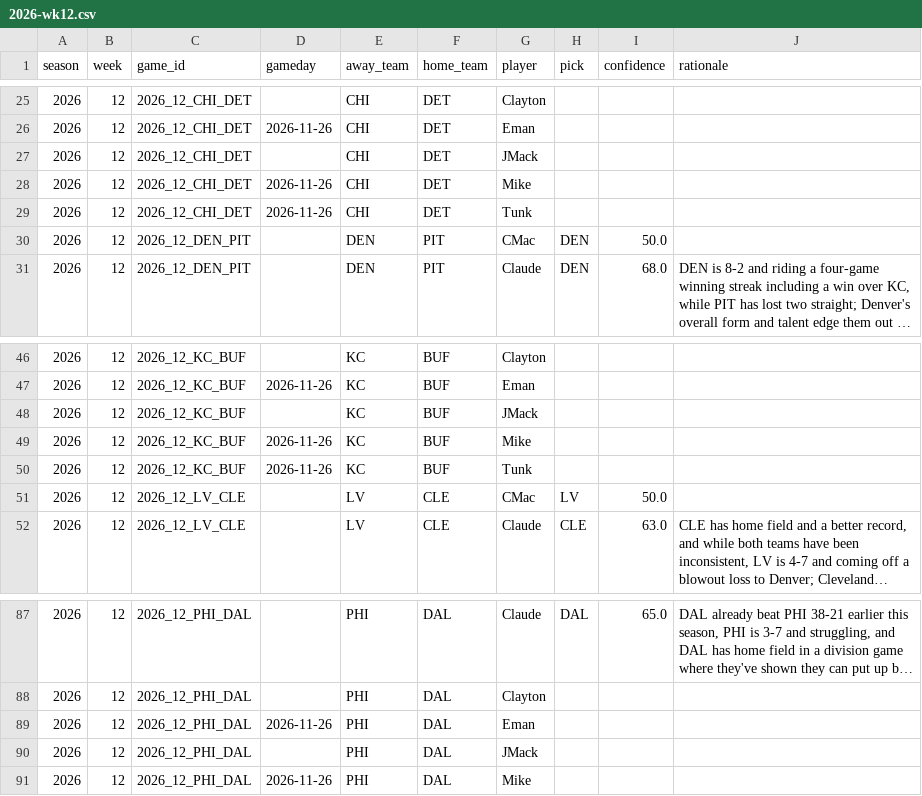
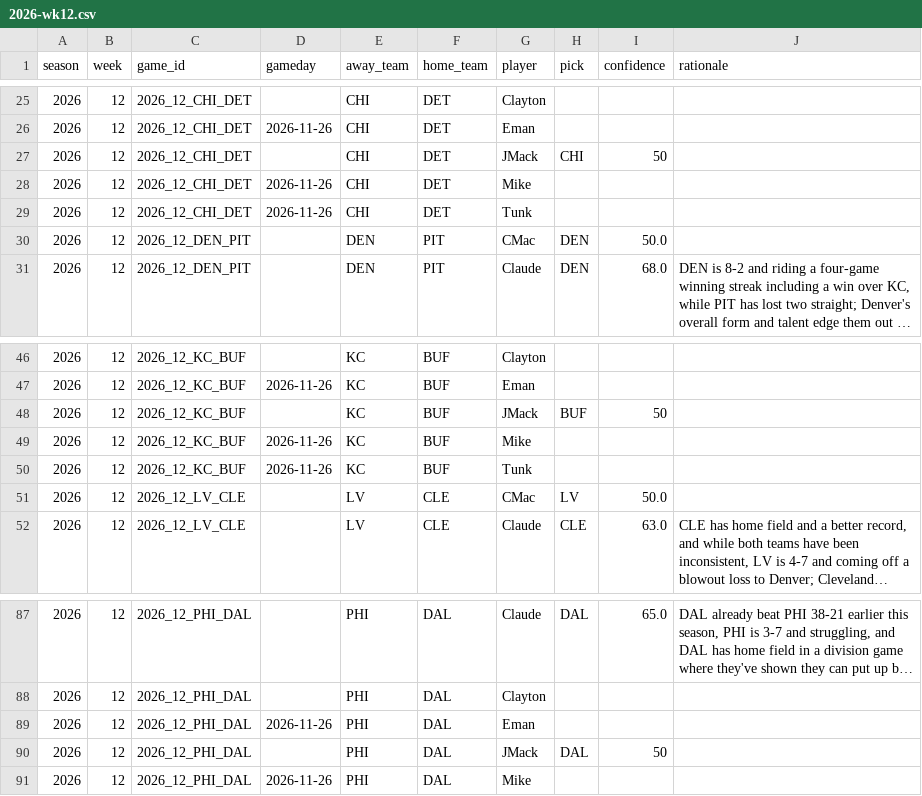
Before and after one commit to JimmyMick/nfl-pickem, a CSV file: predictions/picks/2026-wk12.csv, drawn as a sheet; only a part is shown, gaps mark what is left out; long unchanged cells end in ….

Commit message:
picks: JMack 2026 wk12

```diff
--- a/predictions/picks/2026-wk12.csv
+++ b/predictions/picks/2026-wk12.csv
@@ -26,3 +26,3 @@ season,week,game_id,gameday,away_team,home_team,player,pick,confidence,rationale
 2026,12,2026_12_CHI_DET,2026-11-26,CHI,DET,Eman,,,
-2026,12,2026_12_CHI_DET,,CHI,DET,JMack,,,
+2026,12,2026_12_CHI_DET,,CHI,DET,JMack,CHI,50,
 2026,12,2026_12_CHI_DET,2026-11-26,CHI,DET,Mike,,,
@@ -47,3 +47,3 @@ season,week,game_id,gameday,away_team,home_team,player,pick,confidence,rationale
 2026,12,2026_12_KC_BUF,2026-11-26,KC,BUF,Eman,,,
-2026,12,2026_12_KC_BUF,,KC,BUF,JMack,,,
+2026,12,2026_12_KC_BUF,,KC,BUF,JMack,BUF,50,
 2026,12,2026_12_KC_BUF,2026-11-26,KC,BUF,Mike,,,
@@ -89,3 +89,3 @@ season,week,game_id,gameday,away_team,home_team,player,pick,confidence,rationale
 2026,12,2026_12_PHI_DAL,2026-11-26,PHI,DAL,Eman,,,
-2026,12,2026_12_PHI_DAL,,PHI,DAL,JMack,,,
+2026,12,2026_12_PHI_DAL,,PHI,DAL,JMack,DAL,50,
 2026,12,2026_12_PHI_DAL,2026-11-26,PHI,DAL,Mike,,,
```
